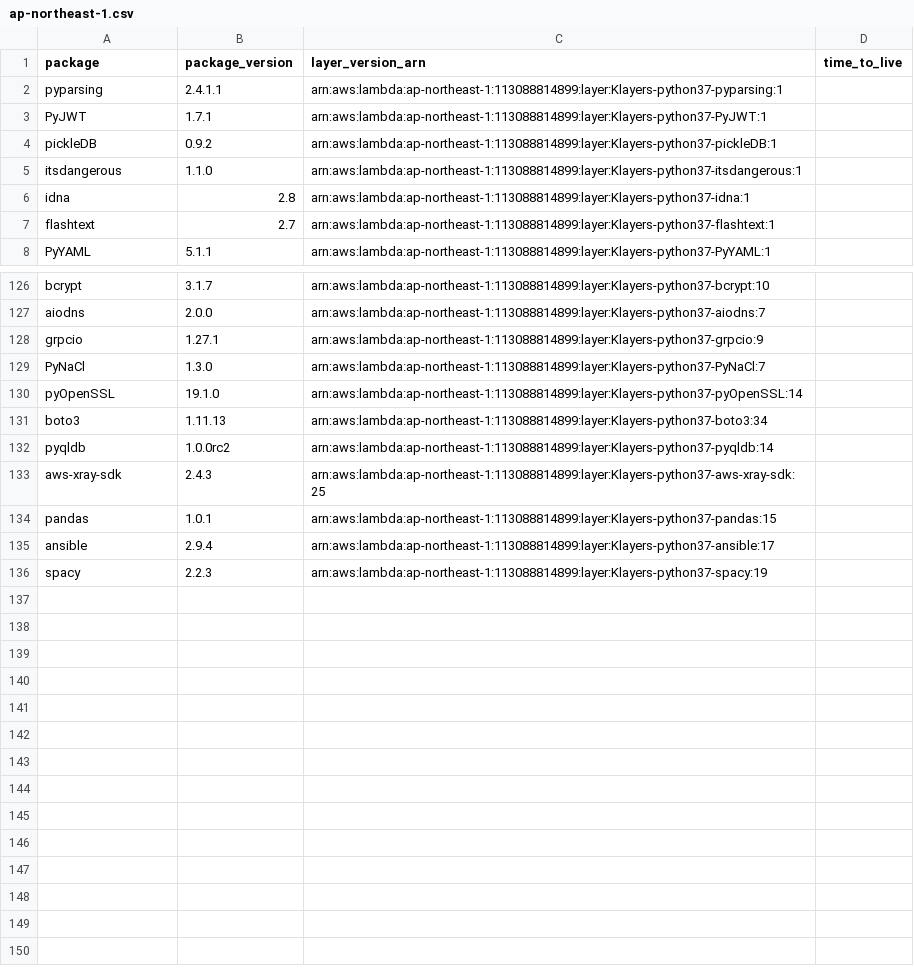
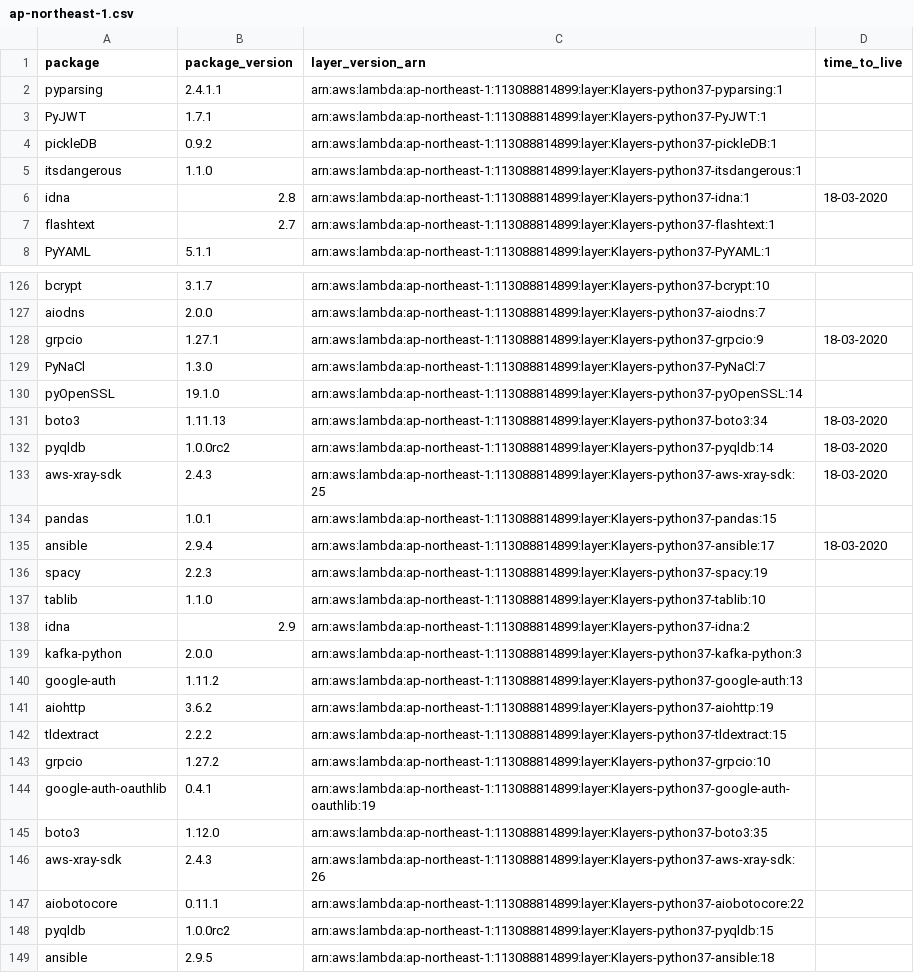
Before and after one commit to raffishquartan/Klayers, a CSV file: deployments/python3.7/arns/ap-northeast-1.csv, drawn as a sheet; only a part is shown, gaps mark what is left out; the diff covers the shown part only.

```diff
--- a/deployments/python3.7/arns/ap-northeast-1.csv
+++ b/deployments/python3.7/arns/ap-northeast-1.csv
@@ -5,3 +5,3 @@ pickleDB,0.9.2,arn:aws:lambda:ap-northeast-1:113088814899:layer:Klayers-python37
 itsdangerous,1.1.0,arn:aws:lambda:ap-northeast-1:113088814899:layer:Klayers-python37-itsdangerous:1,
-idna,2.8,arn:aws:lambda:ap-northeast-1:113088814899:layer:Klayers-python37-idna:1,
+idna,2.8,arn:aws:lambda:ap-northeast-1:113088814899:layer:Klayers-python37-idna:1,18-03-2020
 flashtext,2.7,arn:aws:lambda:ap-northeast-1:113088814899:layer:Klayers-python37-flashtext:1,
@@ -127,10 +127,23 @@ bcrypt,3.1.7,arn:aws:lambda:ap-northeast-1:113088814899:layer:Klayers-python37-b
 aiodns,2.0.0,arn:aws:lambda:ap-northeast-1:113088814899:layer:Klayers-python37-aiodns:7,
-grpcio,1.27.1,arn:aws:lambda:ap-northeast-1:113088814899:layer:Klayers-python37-grpcio:9,
+grpcio,1.27.1,arn:aws:lambda:ap-northeast-1:113088814899:layer:Klayers-python37-grpcio:9,18-03-2020
 PyNaCl,1.3.0,arn:aws:lambda:ap-northeast-1:113088814899:layer:Klayers-python37-PyNaCl:7,
 pyOpenSSL,19.1.0,arn:aws:lambda:ap-northeast-1:113088814899:layer:Klayers-python37-pyOpenSSL:14,
-boto3,1.11.13,arn:aws:lambda:ap-northeast-1:113088814899:layer:Klayers-python37-boto3:34,
-pyqldb,1.0.0rc2,arn:aws:lambda:ap-northeast-1:113088814899:layer:Klayers-python37-pyqldb:14,
-aws-xray-sdk,2.4.3,arn:aws:lambda:ap-northeast-1:113088814899:layer:Klayers-python37-aws-xray-sdk:25,
+boto3,1.11.13,arn:aws:lambda:ap-northeast-1:113088814899:layer:Klayers-python37-boto3:34,18-03-2020
+pyqldb,1.0.0rc2,arn:aws:lambda:ap-northeast-1:113088814899:layer:Klayers-python37-pyqldb:14,18-03-2020
+aws-xray-sdk,2.4.3,arn:aws:lambda:ap-northeast-1:113088814899:layer:Klayers-python37-aws-xray-sdk:25,18-03-2020
 pandas,1.0.1,arn:aws:lambda:ap-northeast-1:113088814899:layer:Klayers-python37-pandas:15,
-ansible,2.9.4,arn:aws:lambda:ap-northeast-1:113088814899:layer:Klayers-python37-ansible:17,
+ansible,2.9.4,arn:aws:lambda:ap-northeast-1:113088814899:layer:Klayers-python37-ansible:17,18-03-2020
 spacy,2.2.3,arn:aws:lambda:ap-northeast-1:113088814899:layer:Klayers-python37-spacy:19,
+tablib,1.1.0,arn:aws:lambda:ap-northeast-1:113088814899:layer:Klayers-python37-tablib:10,
+idna,2.9,arn:aws:lambda:ap-northeast-1:113088814899:layer:Klayers-python37-idna:2,
+kafka-python,2.0.0,arn:aws:lambda:ap-northeast-1:113088814899:layer:Klayers-python37-kafka-python:3,
+google-auth,1.11.2,arn:aws:lambda:ap-northeast-1:113088814899:layer:Klayers-python37-google-auth:13,
+aiohttp,3.6.2,arn:aws:lambda:ap-northeast-1:113088814899:layer:Klayers-python37-aiohttp:19,
+tldextract,2.2.2,arn:aws:lambda:ap-northeast-1:113088814899:layer:Klayers-python37-tldextract:15,
+grpcio,1.27.2,arn:aws:lambda:ap-northeast-1:113088814899:layer:Klayers-python37-grpcio:10,
+google-auth-oauthlib,0.4.1,arn:aws:lambda:ap-northeast-1:113088814899:layer:Klayers-python37-google-auth-oauthlib:19,
+boto3,1.12.0,arn:aws:lambda:ap-northeast-1:113088814899:layer:Klayers-python37-boto3:35,
+aws-xray-sdk,2.4.3,arn:aws:lambda:ap-northeast-1:113088814899:layer:Klayers-python37-aws-xray-sdk:26,
+aiobotocore,0.11.1,arn:aws:lambda:ap-northeast-1:113088814899:layer:Klayers-python37-aiobotocore:22,
+pyqldb,1.0.0rc2,arn:aws:lambda:ap-northeast-1:113088814899:layer:Klayers-python37-pyqldb:15,
+ansible,2.9.5,arn:aws:lambda:ap-northeast-1:113088814899:layer:Klayers-python37-ansible:18,
```
Also changed, not shown: 7 edited cells elsewhere in this file, deployments/python3.7/arns/ap-northeast-2.csv, deployments/python3.7/arns/ap-southeast-1.csv, 19 other files.
